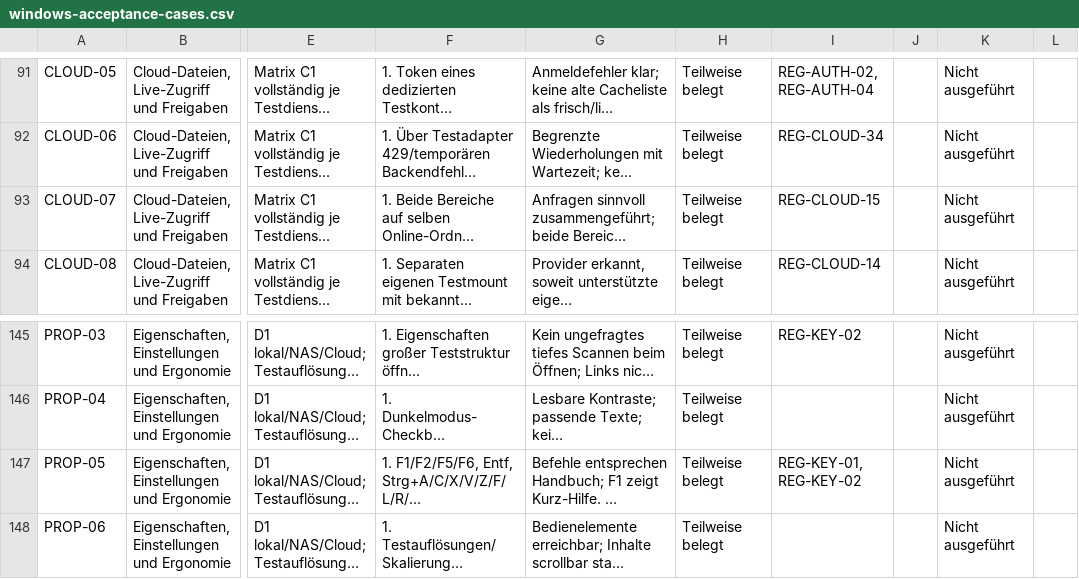
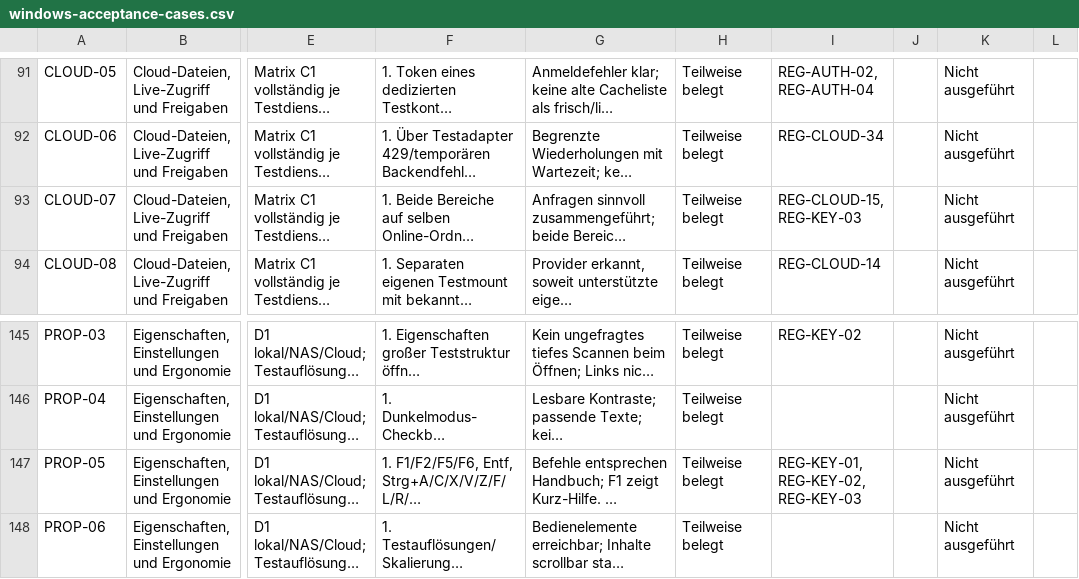
Before and after one commit to Niclas85/OpenCommander, a CSV file: docs/windows-acceptance-cases.csv, drawn as a sheet; only a part is shown, gaps mark what is left out; long unchanged cells end in …; the diff names each change by its address in the sheet, - before the commit and + after, or states it on an @@ line.

```diff
--- a/docs/windows-acceptance-cases.csv
+++ b/docs/windows-acceptance-cases.csv
-I93: REG-CLOUD-15
+I93: REG-CLOUD-15, REG-KEY-03
-I147: REG-KEY-01, REG-KEY-02
+I147: REG-KEY-01, REG-KEY-02, REG-KEY-03
```
Also changed, not shown: 3 other files.
